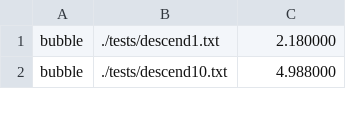
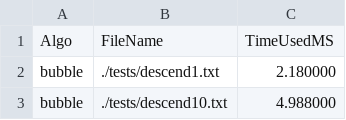
Before and after one commit to khemingkapat/benchmark_sorting_algo, a CSV file: result.csv, drawn as a sheet; only a part is shown.

Commit message:
add header for csv file

```diff
--- a/result.csv
+++ b/result.csv
@@ -1 +1,2 @@
+Algo,FileName,TimeUsedMS
 bubble,./tests/descend1.txt,2.180000
```
